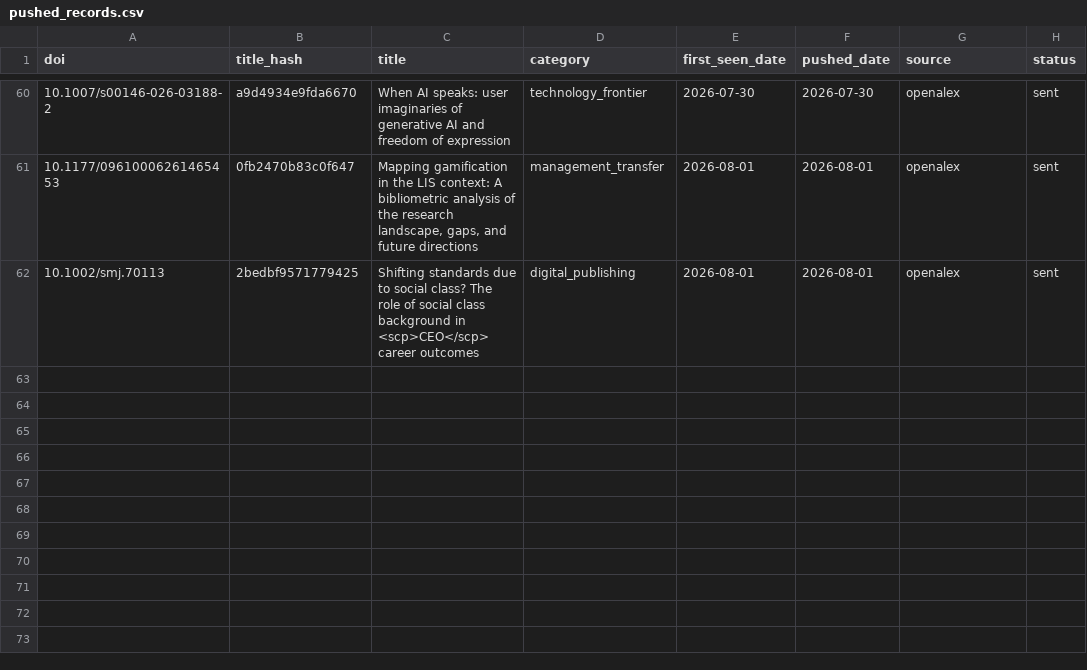
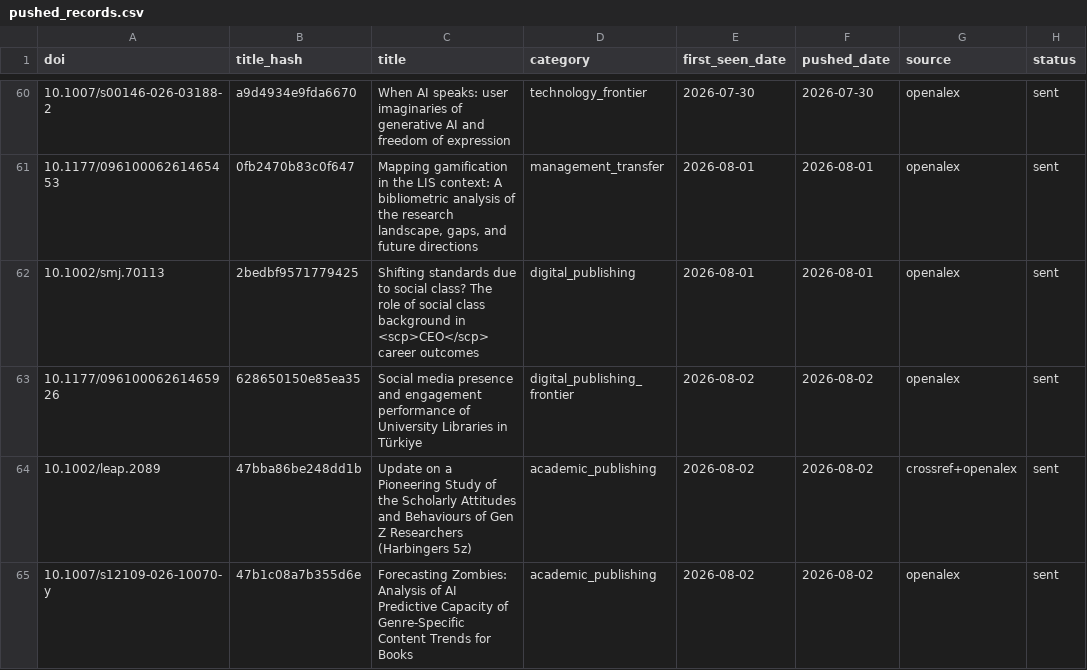
Before and after one commit to martinax0331yj/academic-literature-alert, a CSV file: data/pushed_records.csv, drawn as a sheet; only a part is shown, gaps mark what is left out.

```diff
--- a/data/pushed_records.csv
+++ b/data/pushed_records.csv
@@ -62 +62,4 @@ doi,title_hash,title,category,first_seen_date,pushed_date,source,status
 10.1002/smj.70113,2bedbf9571779425,Shifting standards due to social class? The role of social class background in <scp>CEO</scp> career outcomes,digital_publishing,2026-08-01,2026-08-01,openalex,sent
+10.1177/09610006261465926,628650150e85ea35,Social media presence and engagement performance of University Libraries in Türkiye,digital_publishing_frontier,2026-08-02,2026-08-02,openalex,sent
+10.1002/leap.2089,47bba86be248dd1b,Update on a Pioneering Study of the Scholarly Attitudes and Behaviours of Gen Z Researchers (Harbingers 5z),academic_publishing,2026-08-02,2026-08-02,crossref+openalex,sent
+10.1007/s12109-026-10070-y,47b1c08a7b355d6e,Forecasting Zombies: Analysis of AI Predictive Capacity of Genre-Specific Content Trends for Books,academic_publishing,2026-08-02,2026-08-02,openalex,sent
```
Also changed, not shown: 2 other files.
